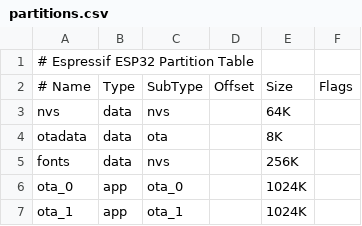
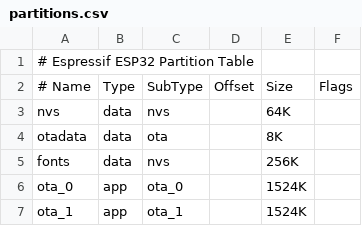
Before and after one commit to tibmeister/Esper, a CSV file: partitions.csv, drawn as a sheet.

Commit message:
Changed partition layout

```diff
--- a/partitions.csv
+++ b/partitions.csv
@@ -5,3 +5,3 @@ otadata, data, ota,             , 8K,
 fonts,	 data, nvs,	            , 256K,
-ota_0,   app,  ota_0,           , 1024K,
-ota_1,   app,  ota_1,           , 1024K,
+ota_0,   app,  ota_0,           , 1524K,
+ota_1,   app,  ota_1,           , 1524K,
```
